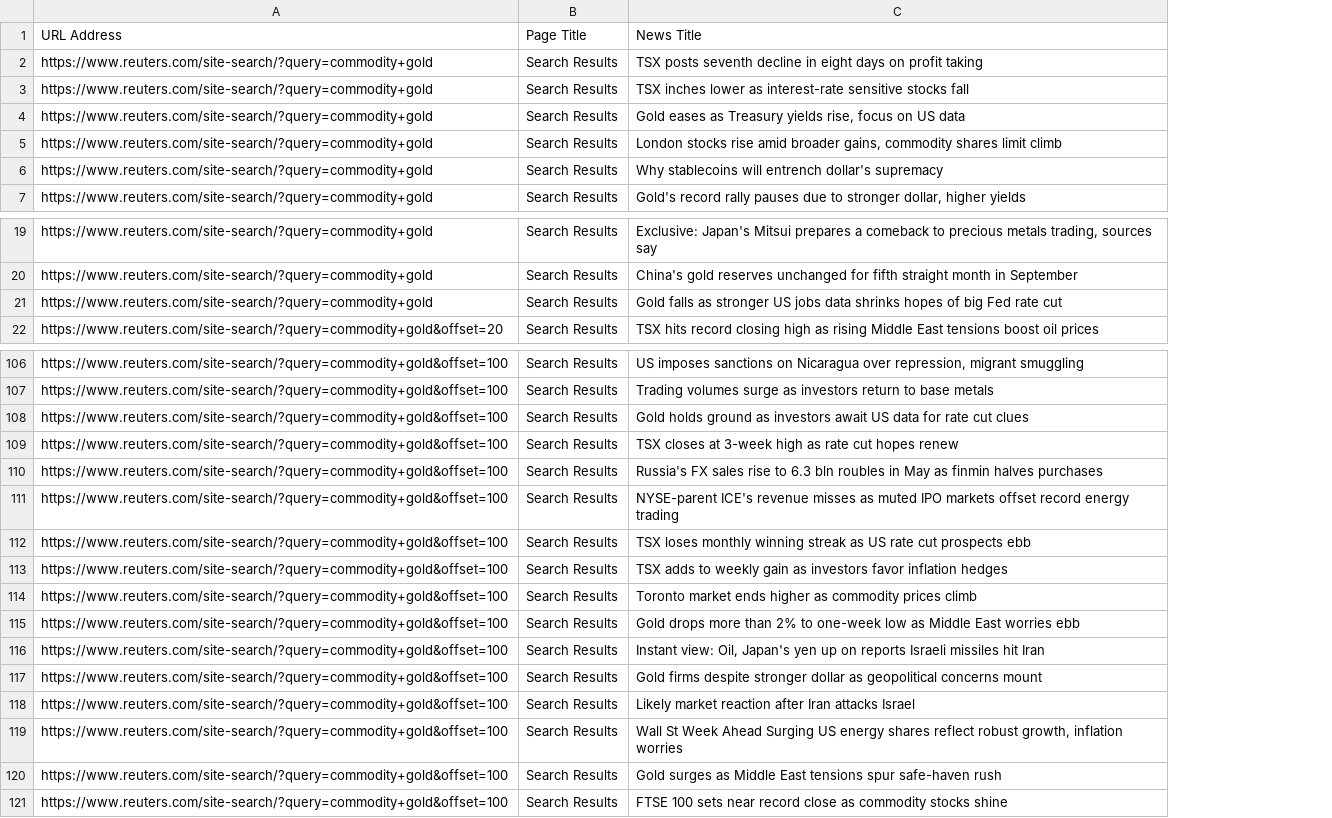
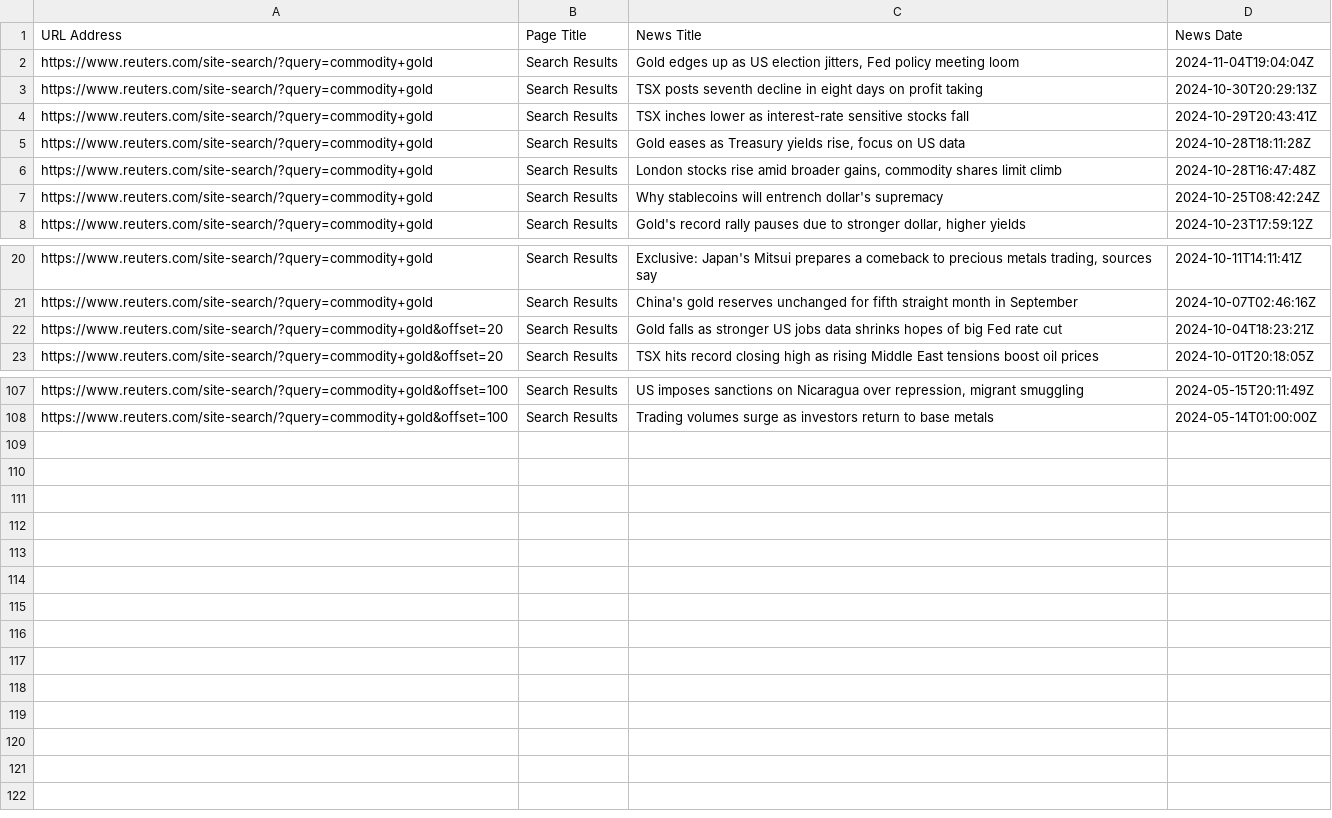
Before and after one commit to Ali-Dabiri/Portfolio_Python-Django, a CSV file: News_Pipeline/Reuters_Scraper/Reuters_Gold_News_Search/Reuters_Gold_News_Search/spiders/Reuters_Gold_News_Search_Data.csv, drawn as a sheet; only a part is shown, gaps mark what is left out; removed rows and columns are numbered as before the commit, all else as after; the diff covers the shown part only; the diff names each change by its address in the sheet, - before the commit and + after, or states it on an @@ line.

Commit message:
third commit for Reuters_Gold_News_Search add article dates & filter news articles from the last six months

```diff
--- a/News_Pipeline/Reuters_Scraper/Reuters_Gold_News_Search/Reuters_Gold_News_Search/spiders/Reuters_Gold_News_Search_Data.csv
+++ b/News_Pipeline/Reuters_Scraper/Reuters_Gold_News_Search/Reuters_Gold_News_Search/spiders/Reuters_Gold_News_Search_Data.csv
+column D (News Date), rows 3-8: 2024-10-30T20:29:13Z | 2024-10-29T20:43:41Z | 2024-10-28T18:11:28Z | 2024-10-28T16:47:48Z | 2024-10-25T08:42:24Z | 2024-10-23T17:59:12Z; rows 20-23: 2024-10-11T14:11:41Z | 2024-10-07T02:46:16Z | 2024-10-04T18:23:21Z | 2024-10-01T20:18:05Z; rows 107-108: 2024-05-15T20:11:49Z | 2024-05-14T01:00:00Z
+row 2: https://www.reuters.com/site-search/?query=commodity+gold | Search Results | Gold edges up as US election jitters, Fed policy meeting loom | 2024-11-04T19:04:04Z
-A22 (URL Address): https://www.reuters.com/site-search/?query=commodity+gold
+A22 (URL Address): https://www.reuters.com/site-search/?query=commodity+gold&offset=20
-row 108: https://www.reuters.com/site-search/?query=commodity+gold&offset=100 | Search Results | Gold holds ground as investors await US data for rate cut clues
-row 109: https://www.reuters.com/site-search/?query=commodity+gold&offset=100 | Search Results | TSX closes at 3-week high as rate cut hopes renew
-row 110: https://www.reuters.com/site-search/?query=commodity+gold&offset=100 | Search Results | Russia's FX sales rise to 6.3 bln roubles in May as finmin halves purchases
-row 111: https://www.reuters.com/site-search/?query=commodity+gold&offset=100 | Search Results | NYSE-parent ICE's revenue misses as muted IPO markets offset record energy trading
-row 112: https://www.reuters.com/site-search/?query=commodity+gold&offset=100 | Search Results | TSX loses monthly winning streak as US rate cut prospects ebb
-row 113: https://www.reuters.com/site-search/?query=commodity+gold&offset=100 | Search Results | TSX adds to weekly gain as investors favor inflation hedges
-row 114: https://www.reuters.com/site-search/?query=commodity+gold&offset=100 | Search Results | Toronto market ends higher as commodity prices climb
-row 115: https://www.reuters.com/site-search/?query=commodity+gold&offset=100 | Search Results | Gold drops more than 2% to one-week low as Middle East worries ebb
-row 116: https://www.reuters.com/site-search/?query=commodity+gold&offset=100 | Search Results | Instant view: Oil, Japan's yen up on reports Israeli missiles hit Iran
-row 117: https://www.reuters.com/site-search/?query=commodity+gold&offset=100 | Search Results | Gold firms despite stronger dollar as geopolitical concerns mount
-row 118: https://www.reuters.com/site-search/?query=commodity+gold&offset=100 | Search Results | Likely market reaction after Iran attacks Israel
-row 119: https://www.reuters.com/site-search/?query=commodity+gold&offset=100 | Search Results | Wall St Week Ahead Surging US energy shares reflect robust growth, inflation worries
-row 120: https://www.reuters.com/site-search/?query=commodity+gold&offset=100 | Search Results | Gold surges as Middle East tensions spur safe-haven rush
-row 121: https://www.reuters.com/site-search/?query=commodity+gold&offset=100 | Search Results | FTSE 100 sets near record close as commodity stocks shine
```
Also changed, not shown: 4 edited cells elsewhere in this file, 1 other file.
